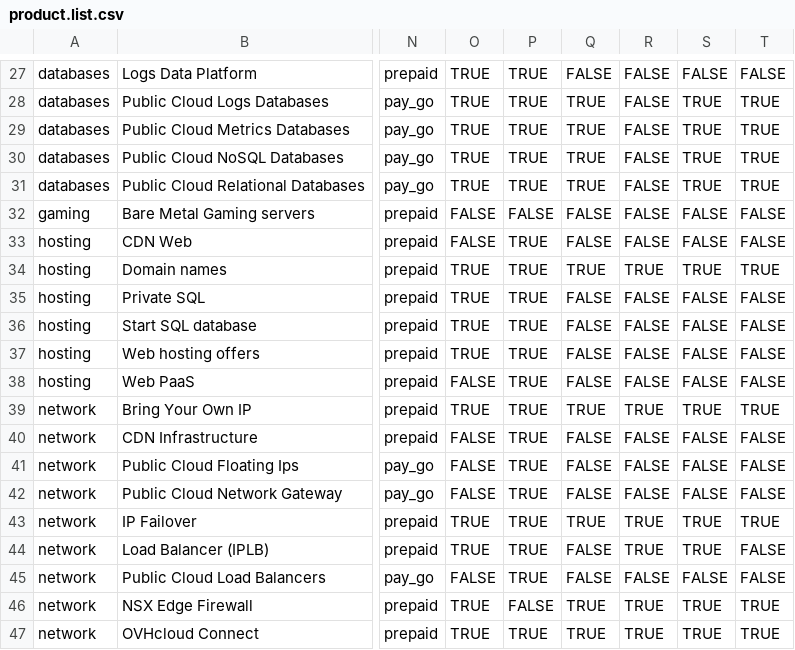
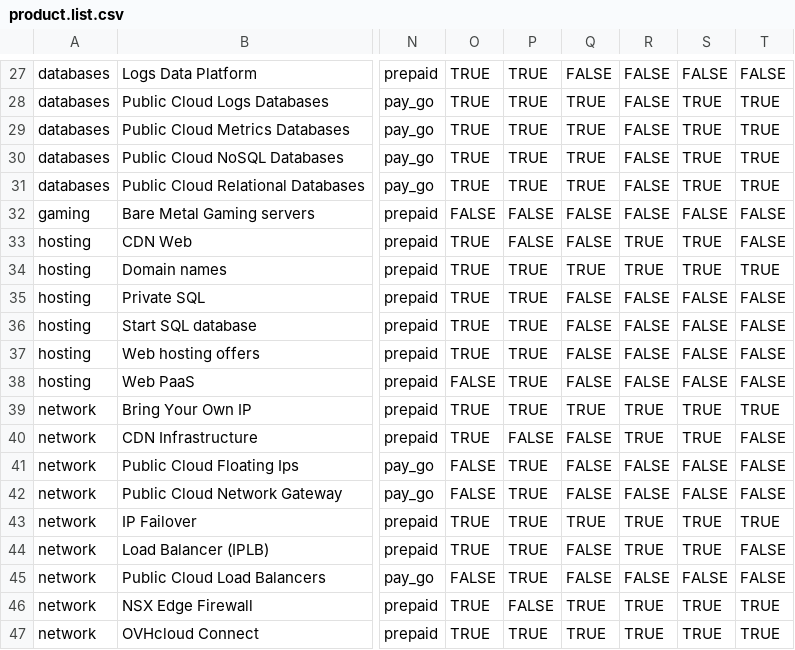
Before and after one commit to baaastijn/ovh_product_map, a CSV file: csv_data/product.list.csv, drawn as a sheet; only a part is shown, gaps mark what is left out; the diff names each change by its address in the sheet, - before the commit and + after, or states it on an @@ line.

Commit message:
Update product.list.csv
Update CDN datacenter points of presence

```diff
--- a/csv_data/product.list.csv
+++ b/csv_data/product.list.csv
-O33: FALSE
+O33: TRUE
-P33: TRUE
+P33: FALSE
-R33: FALSE
+R33: TRUE
-S33: FALSE
+S33: TRUE
-O40: FALSE
+O40: TRUE
-P40: TRUE
+P40: FALSE
-R40: FALSE
+R40: TRUE
-S40: FALSE
+S40: TRUE
```
